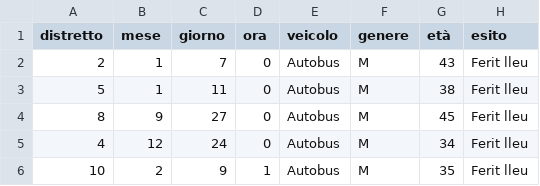
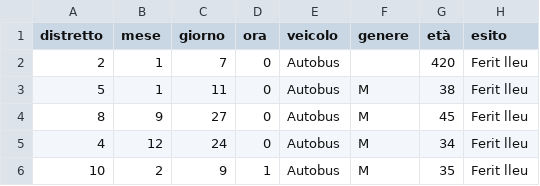
Before and after one commit to sidectrl/Steve-Jobs, a CSV file: Data_ANALisys/2022_11_25/incidentiBis.csv (was Data_ANALisys/2022_11_23/incidentiBarcelona.csv), drawn as a sheet; only a part is shown.

Commit message:
2022_11_25: nuovo esercizio e implementazione dei metodi per cambiare valori in un DataFrame

```diff
--- a/Data_ANALisys/2022_11_23/incidentiBarcelona.csv
+++ b/Data_ANALisys/2022_11_25/incidentiBis.csv
@@ -1,3 +1,3 @@
 distretto,mese,giorno,ora,veicolo,genere,età,esito
-2,1,7,0,Autobus,M,43,Ferit lleu
+2,1,7,0,Autobus,,420,Ferit lleu
 5,1,11,0,Autobus,M,38,Ferit lleu
```
Also changed, not shown: 1 other file.
